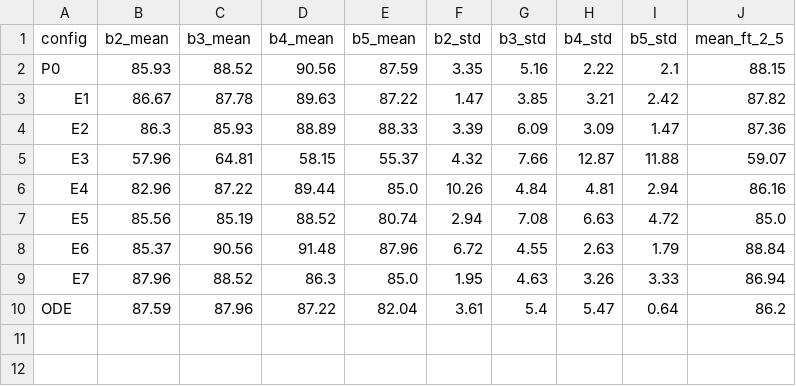
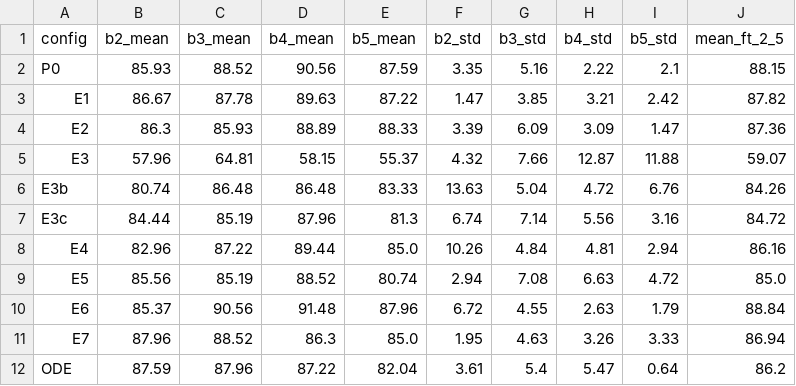
Before and after one commit to TKCW-W/SilentWear, a CSV file: PyTorch_for_On_Device/results/ablation_results.csv, drawn as a sheet.

```diff
--- a/PyTorch_for_On_Device/results/ablation_results.csv
+++ b/PyTorch_for_On_Device/results/ablation_results.csv
@@ -5,2 +5,4 @@ E2,86.3,85.93,88.89,88.33,3.39,6.09,3.09,1.47,87.36
 E3,57.96,64.81,58.15,55.37,4.32,7.66,12.87,11.88,59.07
+E3b,80.74,86.48,86.48,83.33,13.63,5.04,4.72,6.76,84.26
+E3c,84.44,85.19,87.96,81.3,6.74,7.14,5.56,3.16,84.72
 E4,82.96,87.22,89.44,85.0,10.26,4.84,4.81,2.94,86.16
```
Also changed, not shown: 4 other files.
